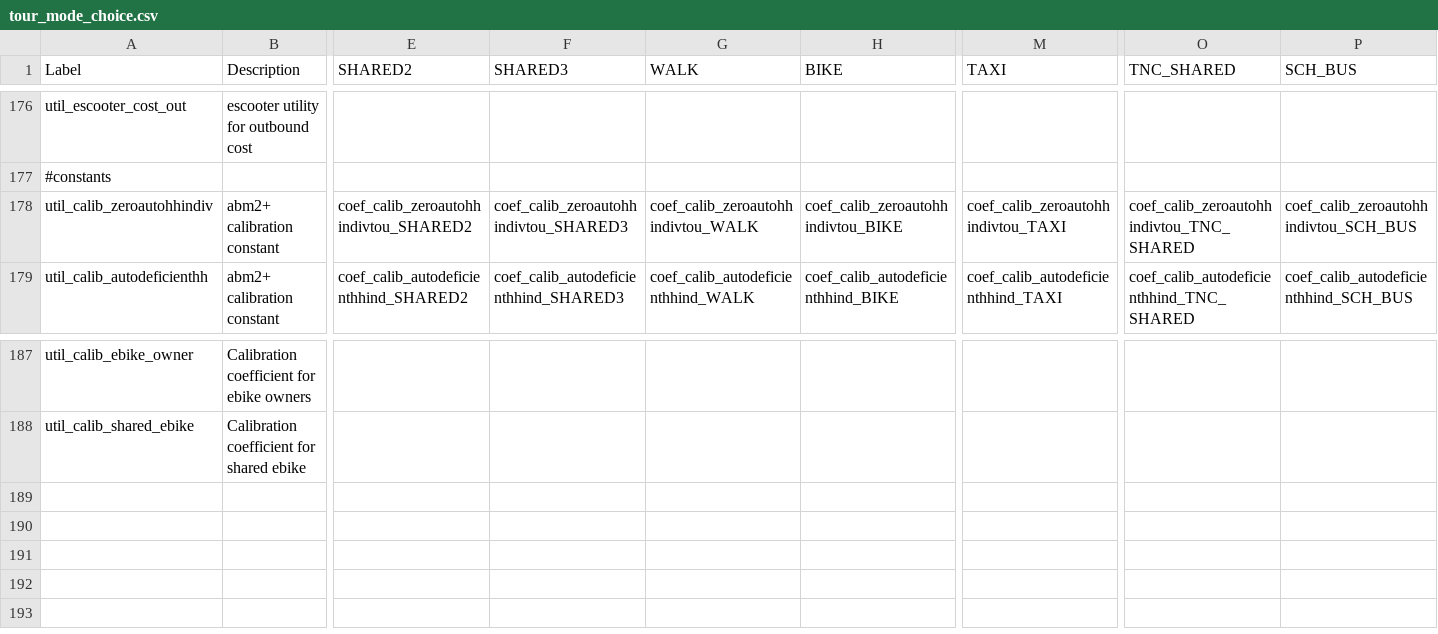
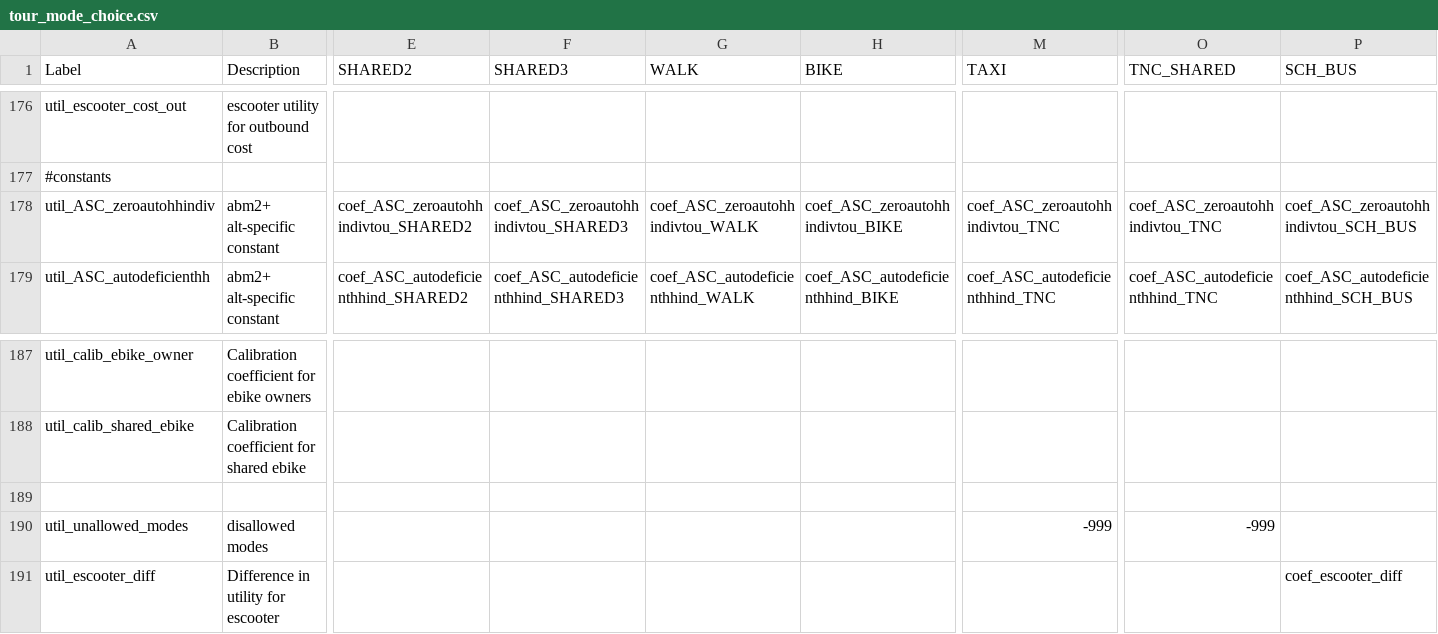
Before and after one commit to RSGInc/SimOR, a CSV file: resident/configs/tour_mode_choice.csv, drawn as a sheet; only a part is shown, gaps mark what is left out; rows hold the shown columns only; the diff covers the shown part only; the diff names each change by its address in the sheet, - before the commit and + after, or states it on an @@ line.

```diff
--- a/resident/configs/tour_mode_choice.csv
+++ b/resident/configs/tour_mode_choice.csv
-A178 (Label): util_calib_zeroautohhindiv
+A178 (Label): util_ASC_zeroautohhindiv
-B178:B179 (Description): abm2+ calibration constant
+B178:B179 (Description): abm2+ alt-specific constant
-E178 (SHARED2): coef_calib_zeroautohhindivtou_SHARED2
+E178 (SHARED2): coef_ASC_zeroautohhindivtou_SHARED2
-F178 (SHARED3): coef_calib_zeroautohhindivtou_SHARED3
+F178 (SHARED3): coef_ASC_zeroautohhindivtou_SHARED3
-G178 (WALK): coef_calib_zeroautohhindivtou_WALK
+G178 (WALK): coef_ASC_zeroautohhindivtou_WALK
-H178 (BIKE): coef_calib_zeroautohhindivtou_BIKE
+H178 (BIKE): coef_ASC_zeroautohhindivtou_BIKE
-M178 (TAXI): coef_calib_zeroautohhindivtou_TAXI
+M178 (TAXI): coef_ASC_zeroautohhindivtou_TNC
-O178 (TNC_SHARED): coef_calib_zeroautohhindivtou_TNC_SHARED
+O178 (TNC_SHARED): coef_ASC_zeroautohhindivtou_TNC
-P178 (SCH_BUS): coef_calib_zeroautohhindivtou_SCH_BUS
+P178 (SCH_BUS): coef_ASC_zeroautohhindivtou_SCH_BUS
-A179 (Label): util_calib_autodeficienthh
+A179 (Label): util_ASC_autodeficienthh
-E179 (SHARED2): coef_calib_autodeficienthhind_SHARED2
+E179 (SHARED2): coef_ASC_autodeficienthhind_SHARED2
-F179 (SHARED3): coef_calib_autodeficienthhind_SHARED3
+F179 (SHARED3): coef_ASC_autodeficienthhind_SHARED3
-G179 (WALK): coef_calib_autodeficienthhind_WALK
+G179 (WALK): coef_ASC_autodeficienthhind_WALK
-H179 (BIKE): coef_calib_autodeficienthhind_BIKE
+H179 (BIKE): coef_ASC_autodeficienthhind_BIKE
-M179 (TAXI): coef_calib_autodeficienthhind_TAXI
+M179 (TAXI): coef_ASC_autodeficienthhind_TNC
-O179 (TNC_SHARED): coef_calib_autodeficienthhind_TNC_SHARED
+O179 (TNC_SHARED): coef_ASC_autodeficienthhind_TNC
-P179 (SCH_BUS): coef_calib_autodeficienthhind_SCH_BUS
+P179 (SCH_BUS): coef_ASC_autodeficienthhind_SCH_BUS
+row 189: (empty)
+row 190: util_unallowed_modes | disallowed modes |  |  |  |  | -999 | -999
+row 191: util_escooter_diff | Difference in utility for escooter |  |  |  |  |  |  | coef_escooter_diff
```
Also changed, not shown: 1 added row, 1 removed row and 38 edited cells elsewhere in this file, resident/configs/tour_mode_choice_coefficients.csv, resident/configs/tour_mode_choice_coefficients_template.csv.
